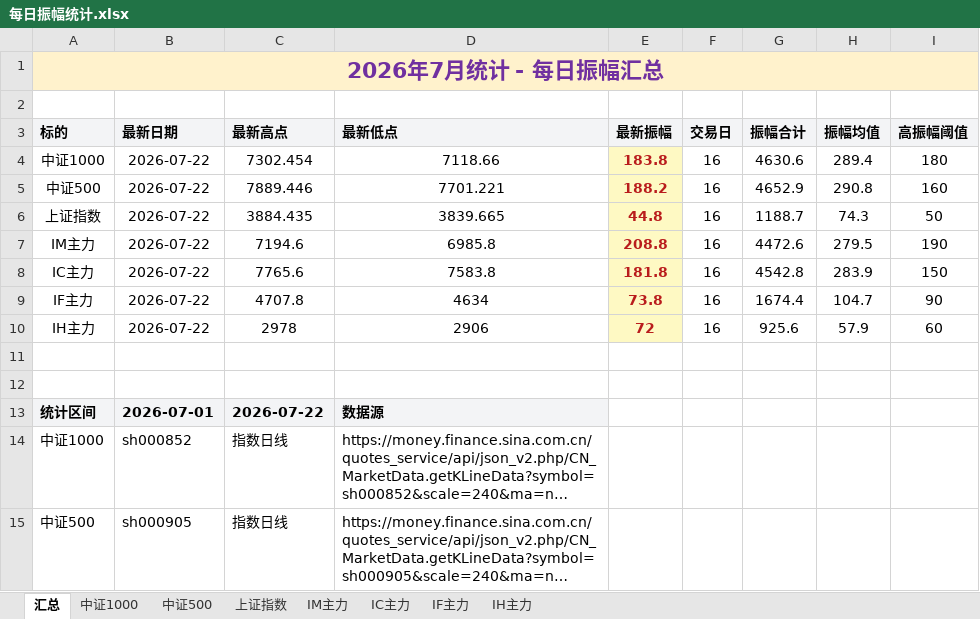
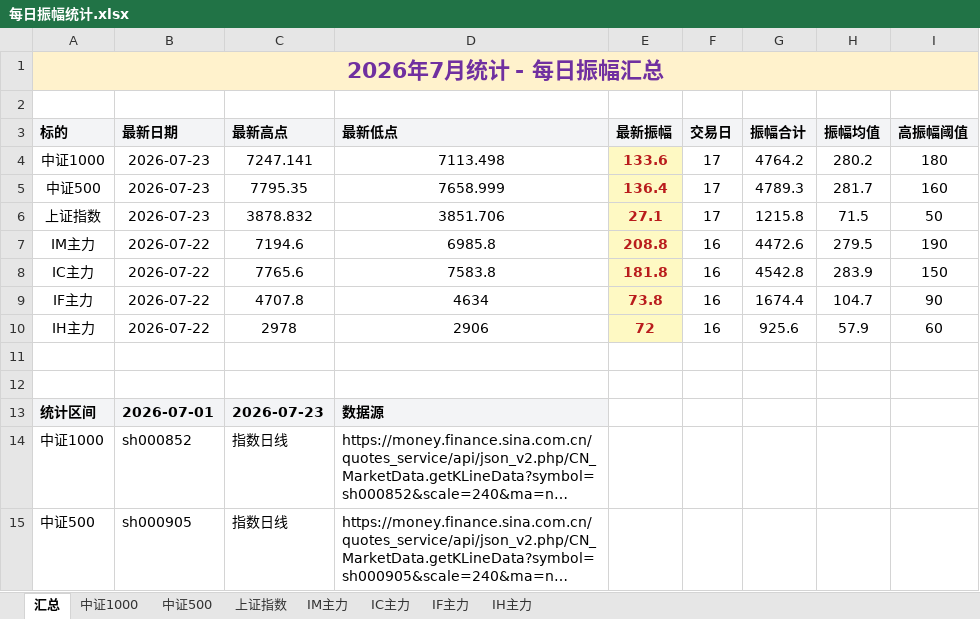
Before and after one commit to iputao-design/futures-amplitude-web, an Excel workbook: 每日振幅统计.xlsx, sheet 汇总, drawn as a sheet; only a part is shown; long unchanged cells end in …; values as stored, in another font and other column widths than the file's, no borders; removed rows and columns are numbered as before the commit, all else as after; the diff names each change by its address in the sheet, - before the commit and + after, or states it on an @@ line.

```diff
--- a/每日振幅统计.xlsx (sheet 汇总)
+++ b/每日振幅统计.xlsx (sheet 汇总)
-row 4: 中证1000 | 2026-07-22 | 7302.454 | 7118.66 | 183.8 | 16 | 4630.6 | 289.4 | 180
-row 5: 中证500 | 2026-07-22 | 7889.446 | 7701.221 | 188.2 | 16 | 4652.9 | 290.8 | 160
-row 6: 上证指数 | 2026-07-22 | 3884.435 | 3839.665 | 44.8 | 16 | 1188.7 | 74.3 | 50
+row 4: 中证1000 | 2026-07-23 | 7247.141 | 7113.498 | 133.6 | 17 | 4764.2 | 280.2 | 180
+row 5: 中证500 | 2026-07-23 | 7795.35 | 7658.999 | 136.4 | 17 | 4789.3 | 281.7 | 160
+row 6: 上证指数 | 2026-07-23 | 3878.832 | 3851.706 | 27.1 | 17 | 1215.8 | 71.5 | 50
-C13 (最新高点): 2026-07-22
+C13 (最新高点): 2026-07-23
```
Also changed, not shown: sheet 中证500, sheet 中证1000, sheet 上证指数, 每日振幅统计_2026.xlsx, 5 other files.
